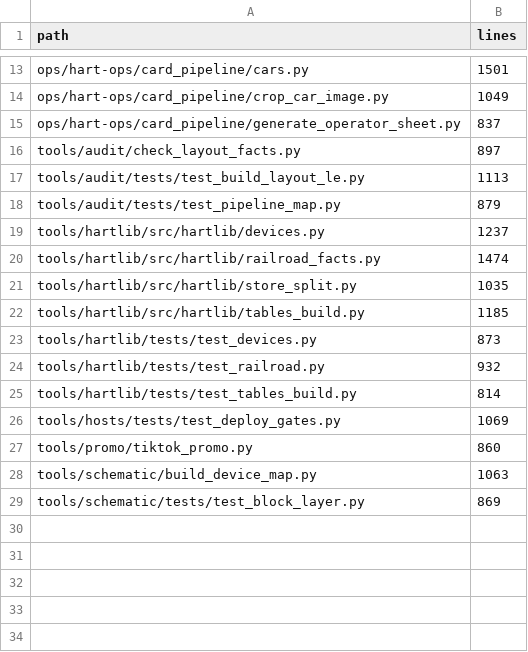
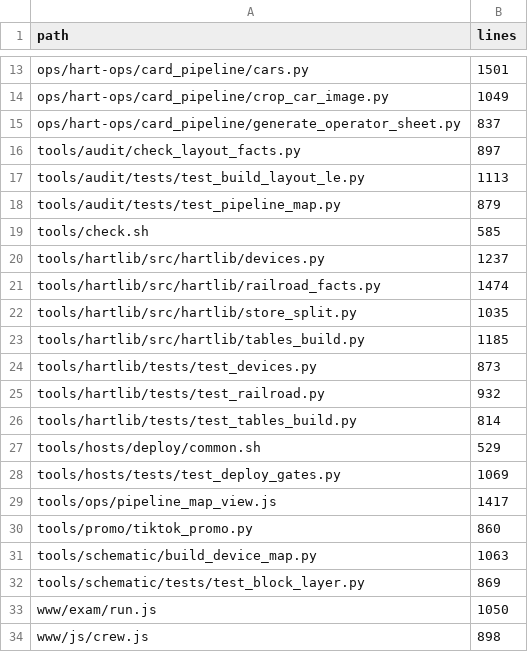
Before and after one commit to lnevo/hart, a CSV file: tools/audit/py_sizes.csv, drawn as a sheet; only a part is shown, gaps mark what is left out; the diff names each change by its address in the sheet, - before the commit and + after, or states it on an @@ line.

```diff
--- a/tools/audit/py_sizes.csv
+++ b/tools/audit/py_sizes.csv
+row 19: tools/check.sh | 585
+row 27: tools/hosts/deploy/common.sh | 529
+row 29: tools/ops/pipeline_map_view.js | 1417
+row 33: www/exam/run.js | 1050
+row 34: www/js/crew.js | 898
```
Also changed, not shown: 4 other files.
